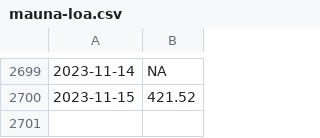
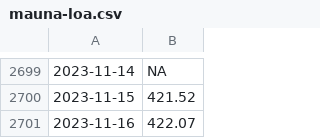
Before and after one commit to wdenton/noa2co2, a CSV file: mauna-loa.csv, drawn as a sheet; only a part is shown, gaps mark what is left out.

```diff
--- a/mauna-loa.csv
+++ b/mauna-loa.csv
@@ -2700 +2700,2 @@
 2023-11-15,421.52
+2023-11-16,422.07
```
Also changed, not shown: 1 other file.
